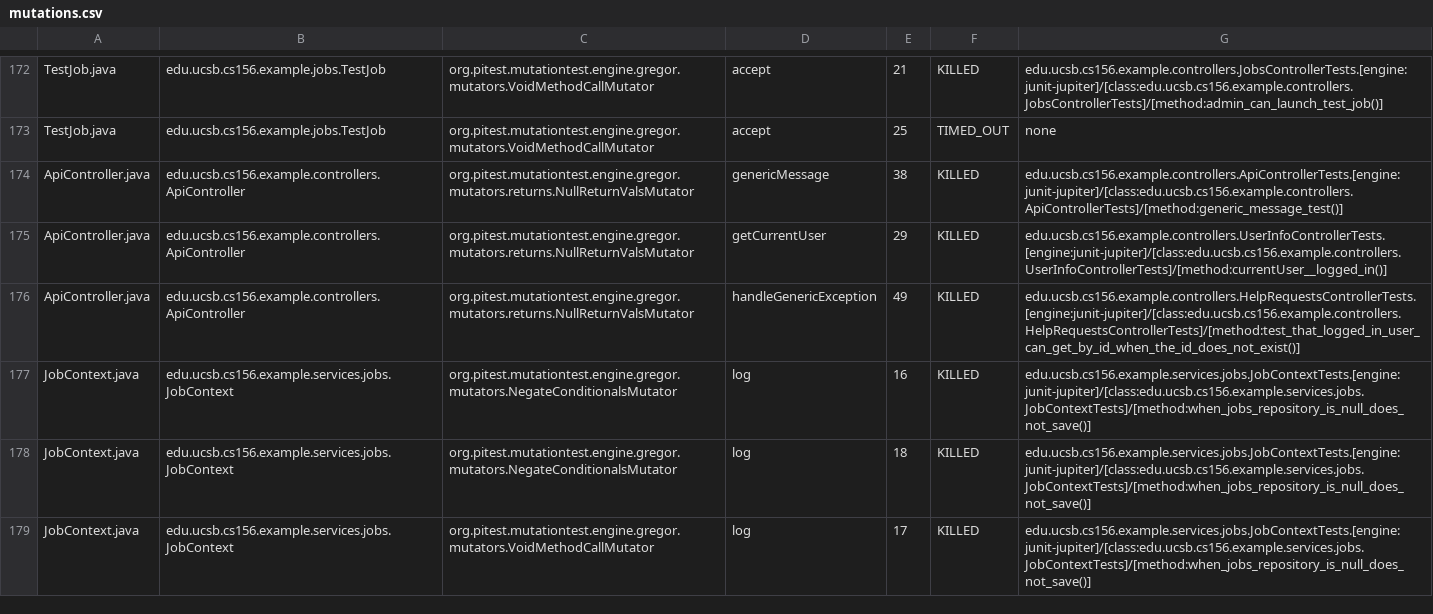
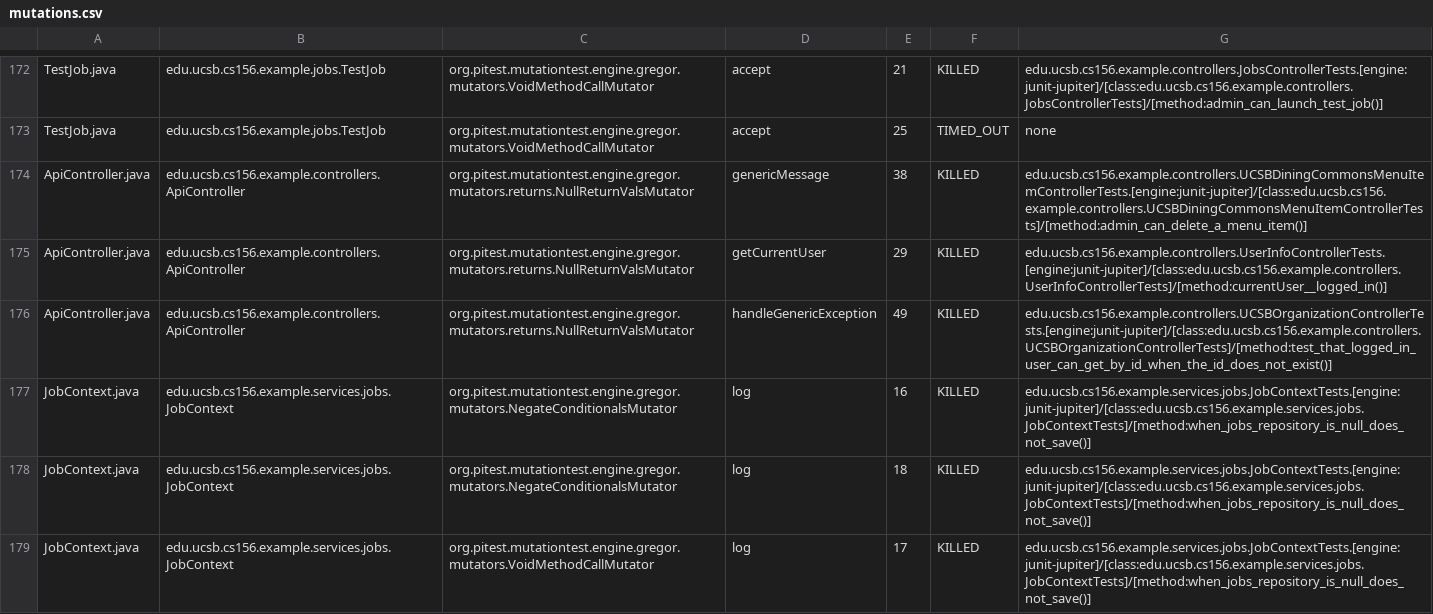
Before and after one commit to ucsb-cs156-s25/team01-s25-08, a CSV file: prs/67/pitest/mutations.csv, drawn as a sheet; only a part is shown, gaps mark what is left out; the diff covers the shown part only.

Commit message:
Deploying to gh-pages from @ ucsb-cs156-s25/team01-s25-08@b851f77e4d4f2d6837468d248b12cc8d2a68674a 🚀

```diff
--- a/prs/67/pitest/mutations.csv
+++ b/prs/67/pitest/mutations.csv
@@ -173,5 +173,5 @@ TestJob.java,edu.ucsb.cs156.example.jobs.TestJob,org.pitest.mutationtest.engine.
 TestJob.java,edu.ucsb.cs156.example.jobs.TestJob,org.pitest.mutationtest.engine.gregor.mutators.VoidMethodCallMutator,accept,25,TIMED_OUT,none
-ApiController.java,edu.ucsb.cs156.example.controllers.ApiController,org.pitest.mutationtest.engine.gregor.mutators.returns.NullReturnValsMutator,genericMessage,38,KILLED,edu.ucsb.cs156.example.controllers.ApiControllerTests.[engine:junit-jupiter]/[class:edu.ucsb.cs156.example.controllers.ApiControllerTests]/[method:generic_message_test()]
+ApiController.java,edu.ucsb.cs156.example.controllers.ApiController,org.pitest.mutationtest.engine.gregor.mutators.returns.NullReturnValsMutator,genericMessage,38,KILLED,edu.ucsb.cs156.example.controllers.UCSBDiningCommonsMenuItemControllerTests.[engine:junit-jupiter]/[class:edu.ucsb.cs156.example.controllers.UCSBDiningCommonsMenuItemControllerTests]/[method:admin_can_delete_a_menu_item()]
 ApiController.java,edu.ucsb.cs156.example.controllers.ApiController,org.pitest.mutationtest.engine.gregor.mutators.returns.NullReturnValsMutator,getCurrentUser,29,KILLED,edu.ucsb.cs156.example.controllers.UserInfoControllerTests.[engine:junit-jupiter]/[class:edu.ucsb.cs156.example.controllers.UserInfoControllerTests]/[method:currentUser__logged_in()]
-ApiController.java,edu.ucsb.cs156.example.controllers.ApiController,org.pitest.mutationtest.engine.gregor.mutators.returns.NullReturnValsMutator,handleGenericException,49,KILLED,edu.ucsb.cs156.example.controllers.HelpRequestsControllerTests.[engine:junit-jupiter]/[class:edu.ucsb.cs156.example.controllers.HelpRequestsControllerTests]/[method:test_that_logged_in_user_can_get_by_id_when_the_id_does_not_exist()]
+ApiController.java,edu.ucsb.cs156.example.controllers.ApiController,org.pitest.mutationtest.engine.gregor.mutators.returns.NullReturnValsMutator,handleGenericException,49,KILLED,edu.ucsb.cs156.example.controllers.UCSBOrganizationControllerTests.[engine:junit-jupiter]/[class:edu.ucsb.cs156.example.controllers.UCSBOrganizationControllerTests]/[method:test_that_logged_in_user_can_get_by_id_when_the_id_does_not_exist()]
 JobContext.java,edu.ucsb.cs156.example.services.jobs.JobContext,org.pitest.mutationtest.engine.gregor.mutators.NegateConditionalsMutator,log,16,KILLED,edu.ucsb.cs156.example.services.jobs.JobContextTests.[engine:junit-jupiter]/[class:edu.ucsb.cs156.example.services.jobs.JobContextTests]/[method:when_jobs_repository_is_null_does_not_save()]
```
Also changed, not shown: 7 edited cells elsewhere in this file, 21 other files.
